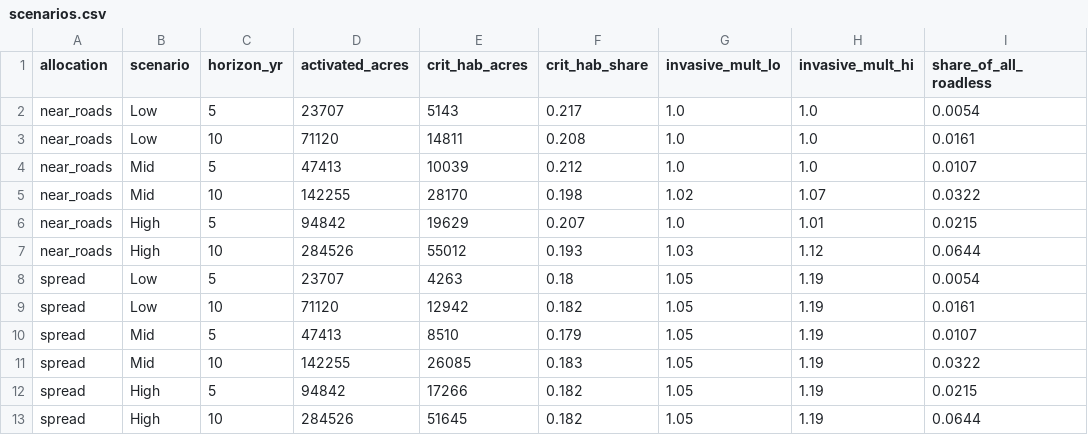
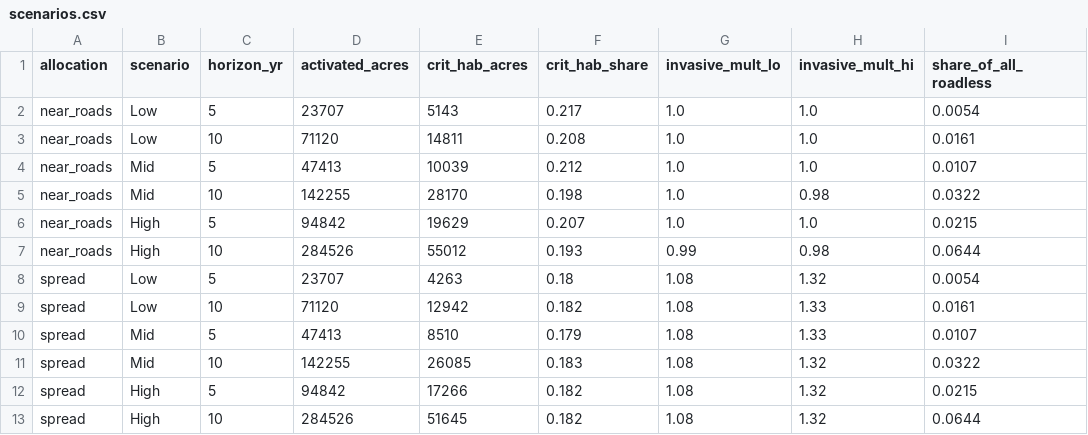
Before and after one commit to TaylorBurke/forest-sight, a CSV file: data/ca/scenarios.csv, drawn as a sheet.

```diff
--- a/data/ca/scenarios.csv
+++ b/data/ca/scenarios.csv
@@ -4,10 +4,10 @@ near_roads,Low,10,71120,14811,0.208,1.0,1.0,0.0161
 near_roads,Mid,5,47413,10039,0.212,1.0,1.0,0.0107
-near_roads,Mid,10,142255,28170,0.198,1.02,1.07,0.0322
-near_roads,High,5,94842,19629,0.207,1.0,1.01,0.0215
-near_roads,High,10,284526,55012,0.193,1.03,1.12,0.0644
-spread,Low,5,23707,4263,0.18,1.05,1.19,0.0054
-spread,Low,10,71120,12942,0.182,1.05,1.19,0.0161
-spread,Mid,5,47413,8510,0.179,1.05,1.19,0.0107
-spread,Mid,10,142255,26085,0.183,1.05,1.19,0.0322
-spread,High,5,94842,17266,0.182,1.05,1.19,0.0215
-spread,High,10,284526,51645,0.182,1.05,1.19,0.0644
+near_roads,Mid,10,142255,28170,0.198,1.0,0.98,0.0322
+near_roads,High,5,94842,19629,0.207,1.0,1.0,0.0215
+near_roads,High,10,284526,55012,0.193,0.99,0.98,0.0644
+spread,Low,5,23707,4263,0.18,1.08,1.32,0.0054
+spread,Low,10,71120,12942,0.182,1.08,1.33,0.0161
+spread,Mid,5,47413,8510,0.179,1.08,1.33,0.0107
+spread,Mid,10,142255,26085,0.183,1.08,1.32,0.0322
+spread,High,5,94842,17266,0.182,1.08,1.32,0.0215
+spread,High,10,284526,51645,0.182,1.08,1.32,0.0644
```
Also changed, not shown: data/ca/invasive_decay.csv, data/pnw/invasive_decay.csv, 17 other files.
